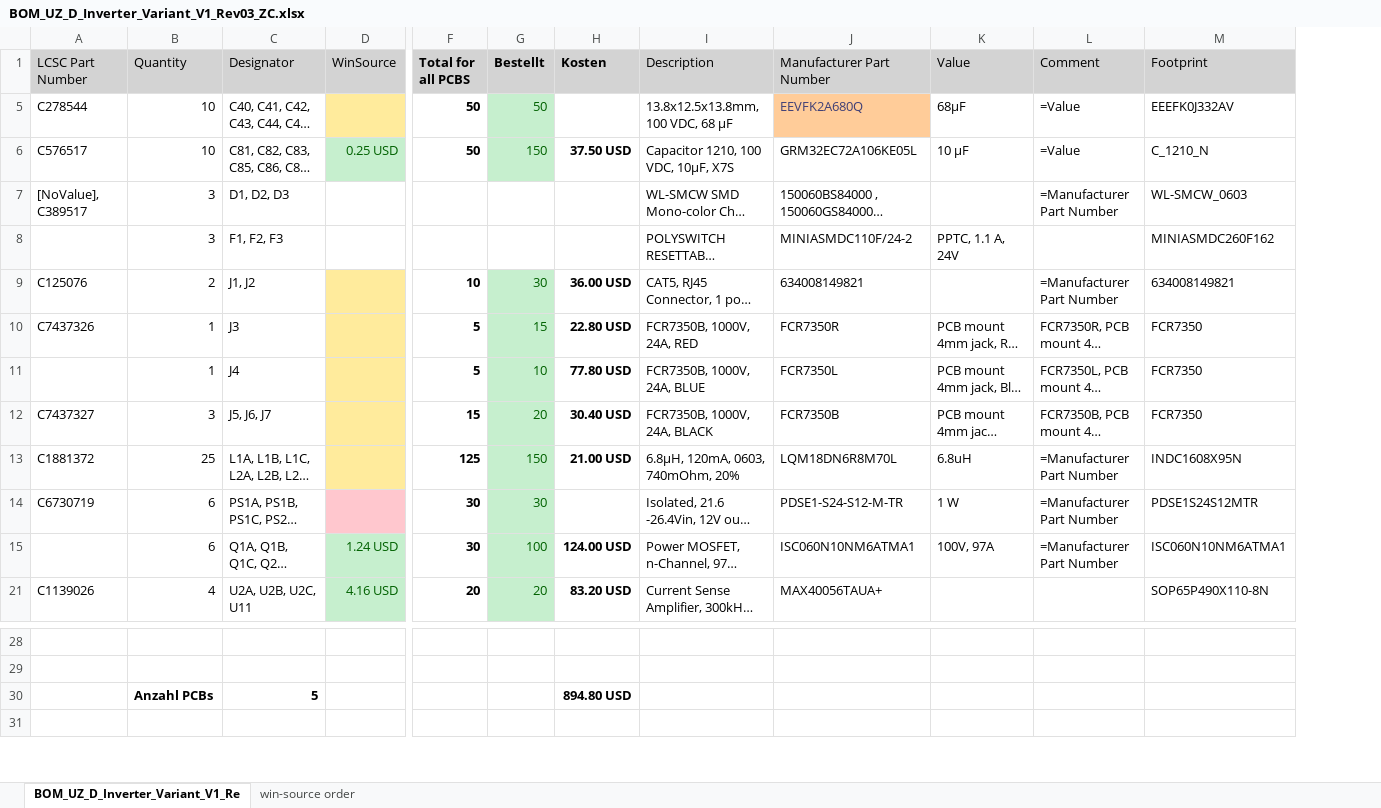
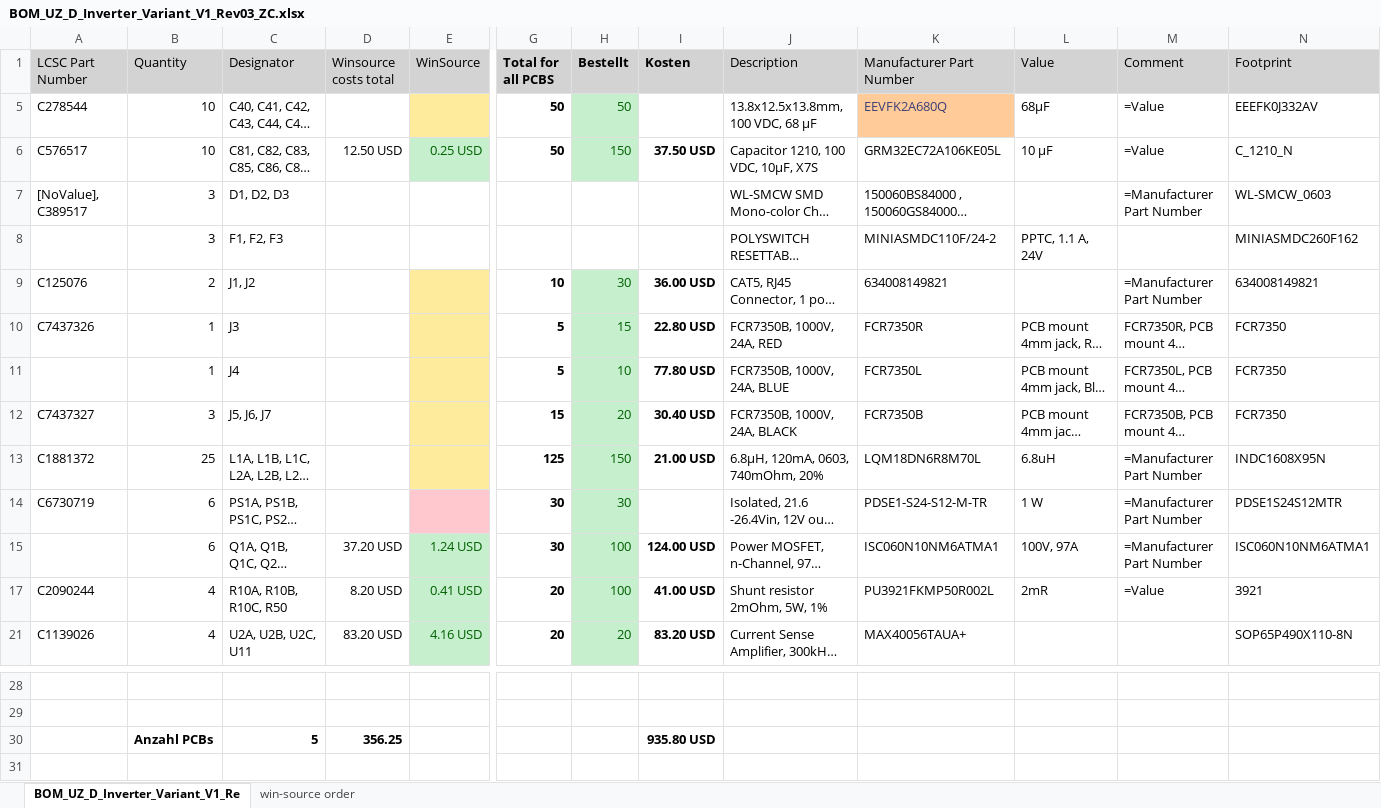
Before and after one commit to ultrazohm/uz_d_inverter, an Excel workbook: Project Outputs for UZ_D_Inverter/Rev03/BOM/BOM_UZ_D_Inverter_Variant_V1_Rev03_ZC.xlsx, sheet BOM_UZ_D_Inverter_Variant_V1_Re, drawn as a sheet; only a part is shown, gaps mark what is left out; long unchanged cells end in …; values as stored, in another font and other column widths than the file's, no borders; addresses are those after the commit; rows hold the shown columns only; the diff names each change by its address in the sheet, - before the commit and + after, or states it on an @@ line.

```diff
--- a/Project Outputs for UZ_D_Inverter/Rev03/BOM/BOM_UZ_D_Inverter_Variant_V1_Rev03_ZC.xlsx (sheet BOM_UZ_D_Inverter_Variant_V1_Re)
+++ b/Project Outputs for UZ_D_Inverter/Rev03/BOM/BOM_UZ_D_Inverter_Variant_V1_Rev03_ZC.xlsx (sheet BOM_UZ_D_Inverter_Variant_V1_Re)
+column D (Winsource costs total), rows 6-15: 12.50 USD |  |  |  |  |  |  |  |  | 37.20 USD; row 21: 83.20 USD; row 30: 356.25
+row 17: C2090244 | 4 | R10A, R10B, R10C, R50 | 8.20 USD | 0.41 USD | 20 | 100 | 41.00 USD | Shunt resistor 2mOhm, 5W, 1% | PU3921FKMP50R002L | 2mR | =Value | 3921
-I30 (Kosten): 894.80 USD
+I30 (Kosten): 935.80 USD
```
Also changed, not shown: sheet win-source order, formulas that keep their value, 1 other file.
